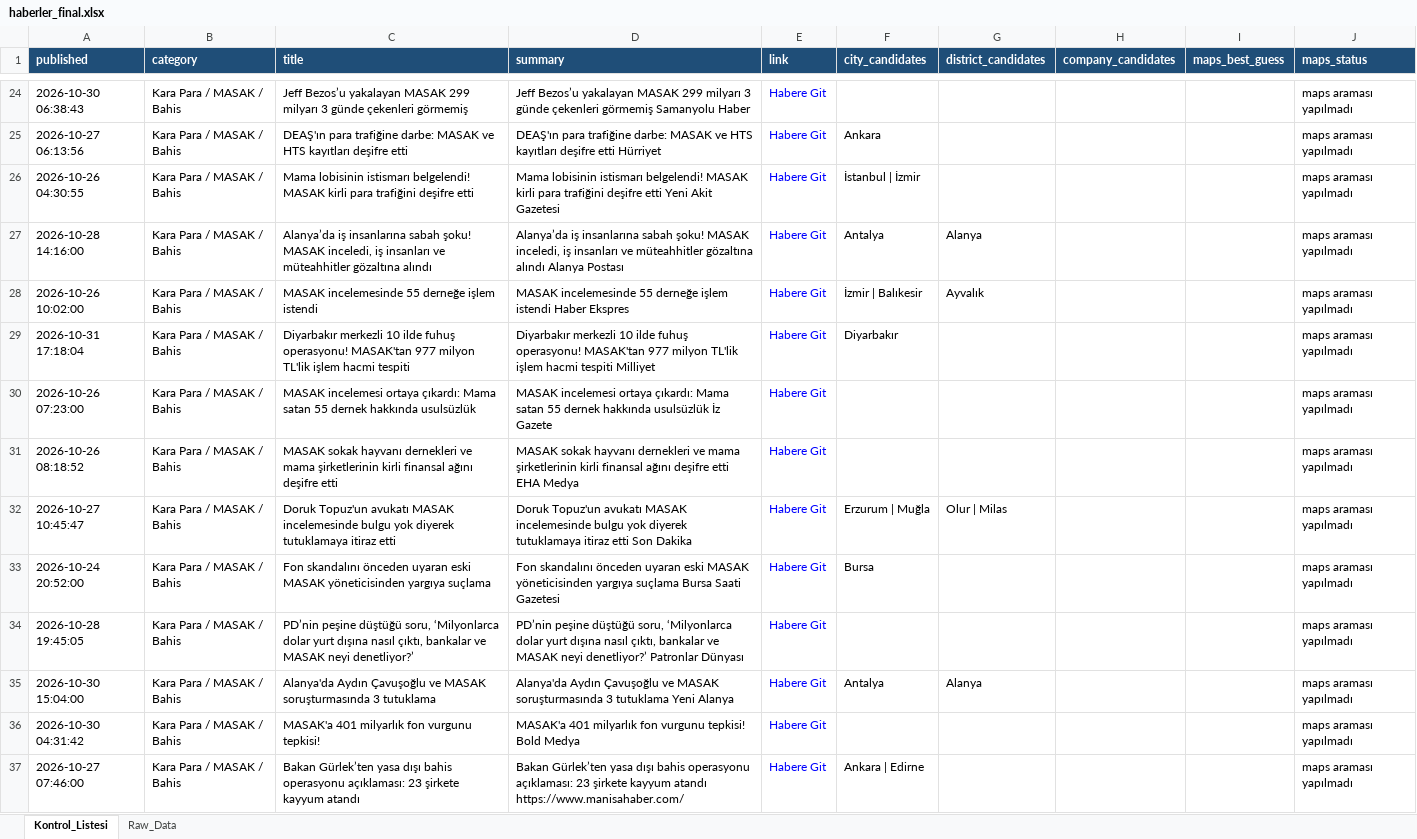
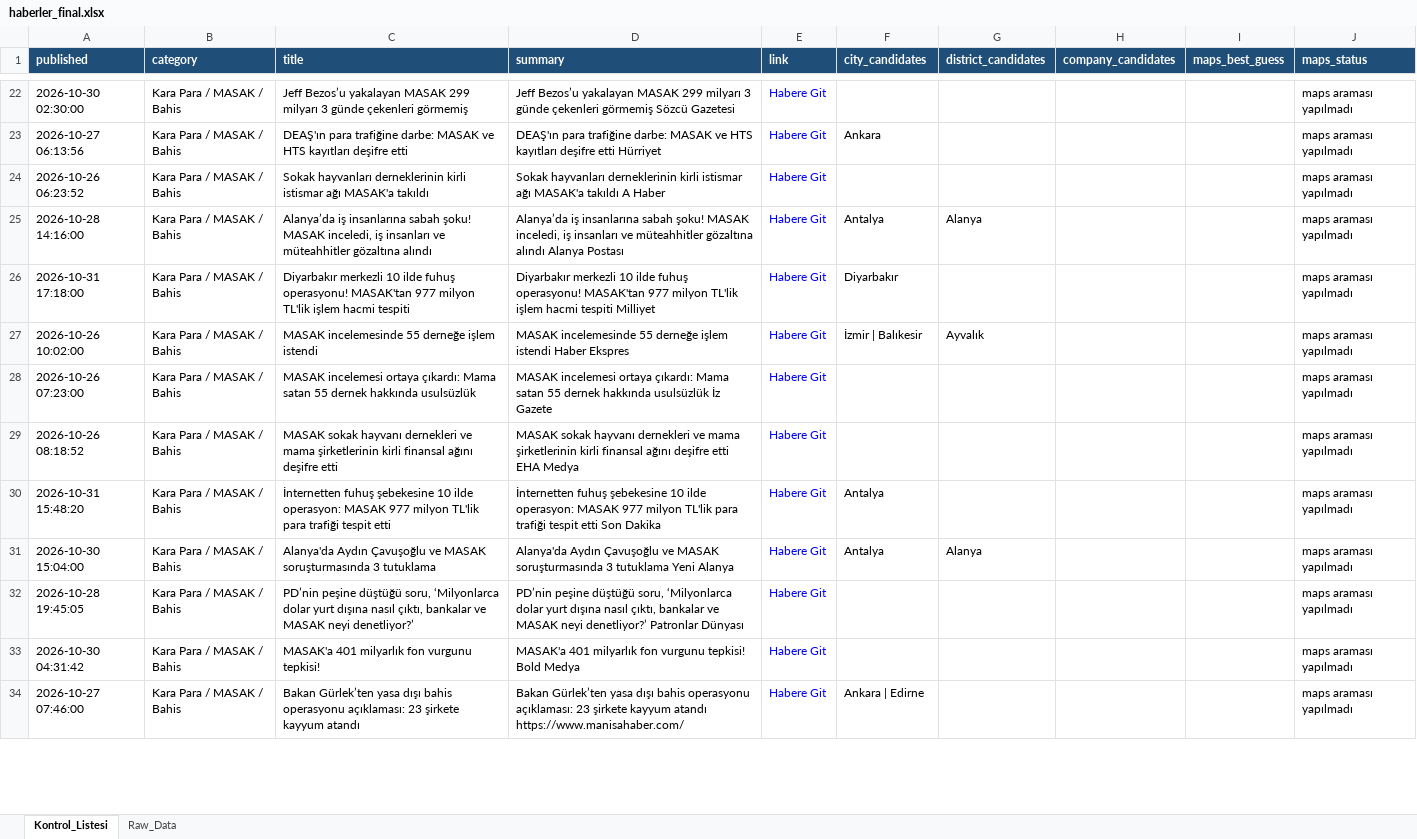
Before and after one commit to MuhammedMustafaSungur/haber-risk-monitor, an Excel workbook: data/haberler_final.xlsx, sheet Kontrol_Listesi, drawn as a sheet; only a part is shown, gaps mark what is left out; values as stored, in another font and other column widths than the file's, no borders; removed rows and columns are numbered as before the commit, all else as after; the diff covers the shown part only; the diff names each change by its address in the sheet, - before the commit and + after, or states it on an @@ line.

```diff
--- a/data/haberler_final.xlsx (sheet Kontrol_Listesi)
+++ b/data/haberler_final.xlsx (sheet Kontrol_Listesi)
-A22 (published): 2026-10-30 06:38:43
+A22 (published): 2026-10-30 02:30:00
-D22 (summary): …çekenleri görmemiş Samanyolu Haber
+D22 (summary): …çekenleri görmemiş Sözcü Gazetesi
-A24 (published): 2026-10-26 04:30:55
+A24 (published): 2026-10-26 06:23:52
-C24 (title): Mama lobisinin istismarı belgelendi! MASAK kirli para trafiğini deşifre etti
+C24 (title): Sokak hayvanları derneklerinin kirli istismar ağı MASAK'a takıldı
-D24 (summary): Mama lobisinin istismarı belgelendi! MASAK kirli para trafiğini deşifre etti Yeni Akit Gazetesi
+D24 (summary): Sokak hayvanları derneklerinin kirli istismar ağı MASAK'a takıldı A Haber
-F24 (city_candidates): İstanbul | İzmir
+F24 (city_candidates): (empty)
+row 26: 2026-10-31 17:18:00 | Kara Para / MASAK / Bahis | Diyarbakır merkezli 10 ilde fuhuş operasyonu! MASAK'tan 977 milyon TL'lik işlem hacmi tespiti | Diyarbakır merkezli 10 ilde fuhuş operasyonu! MASAK'tan 977 milyon TL'lik işlem hacmi tespiti Milliyet | Habere Git | Diyarbakır |  |  |  | maps araması yapılmadı
-row 29: 2026-10-31 17:18:04 | Kara Para / MASAK / Bahis | Diyarbakır merkezli 10 ilde fuhuş operasyonu! MASAK'tan 977 milyon TL'lik işlem hacmi tespiti | Diyarbakır merkezli 10 ilde fuhuş operasyonu! MASAK'tan 977 milyon TL'lik işlem hacmi tespiti Milliyet | Habere Git | Diyarbakır |  |  |  | maps araması yapılmadı
@@ row 32 moved to row 35: 2026-10-27 10:45:47 @@
-A30 (published): 2026-10-24 20:52:00
+A30 (published): 2026-10-31 15:48:20
-C30 (title): Fon skandalını önceden uyaran eski MASAK yöneticisinden yargıya suçlama
+C30 (title): İnternetten fuhuş şebekesine 10 ilde operasyon: MASAK 977 milyon TL'lik para trafiği tespit etti
-D30 (summary): Fon skandalını önceden uyaran eski MASAK yöneticisinden yargıya suçlama Bursa Saati Gazetesi
+D30 (summary): İnternetten fuhuş şebekesine 10 ilde operasyon: MASAK 977 milyon TL'lik para trafiği tespit etti Son Dakika
-F30 (city_candidates): Bursa
+F30 (city_candidates): Antalya
@@ row 35 moved to row 31: 2026-10-30 15:04:00 @@
```
Also changed, not shown: 44 added rows, 39 removed rows, 19 moved rows and 115 edited cells elsewhere in this sheet, sheet Raw_Data, 1 other file.
